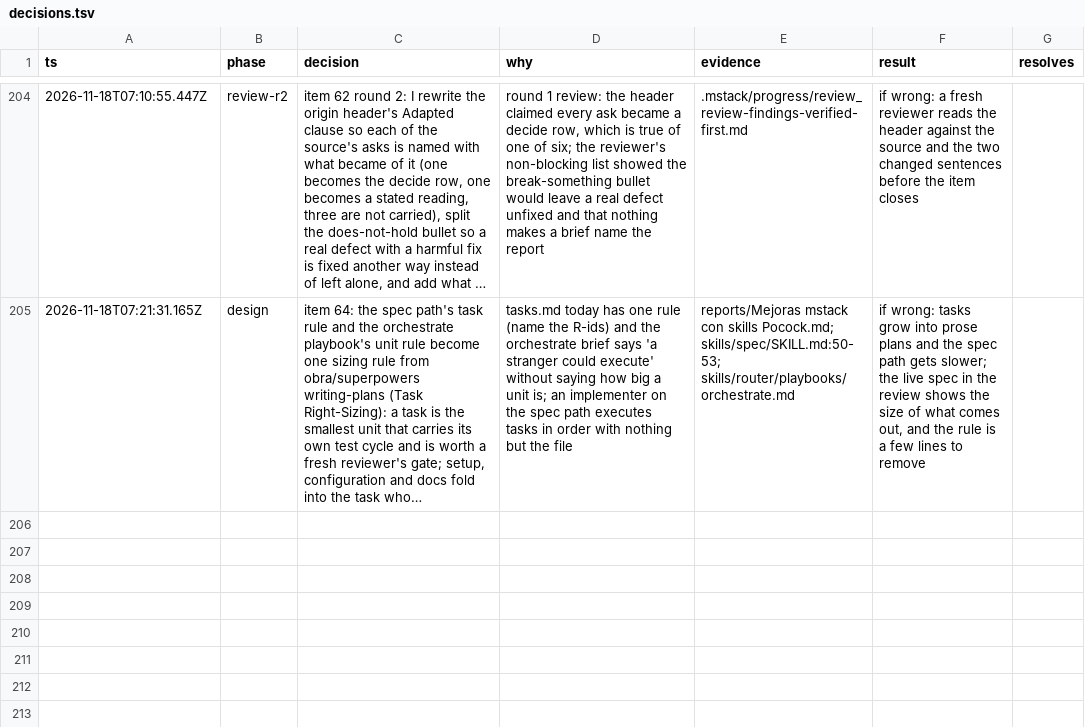
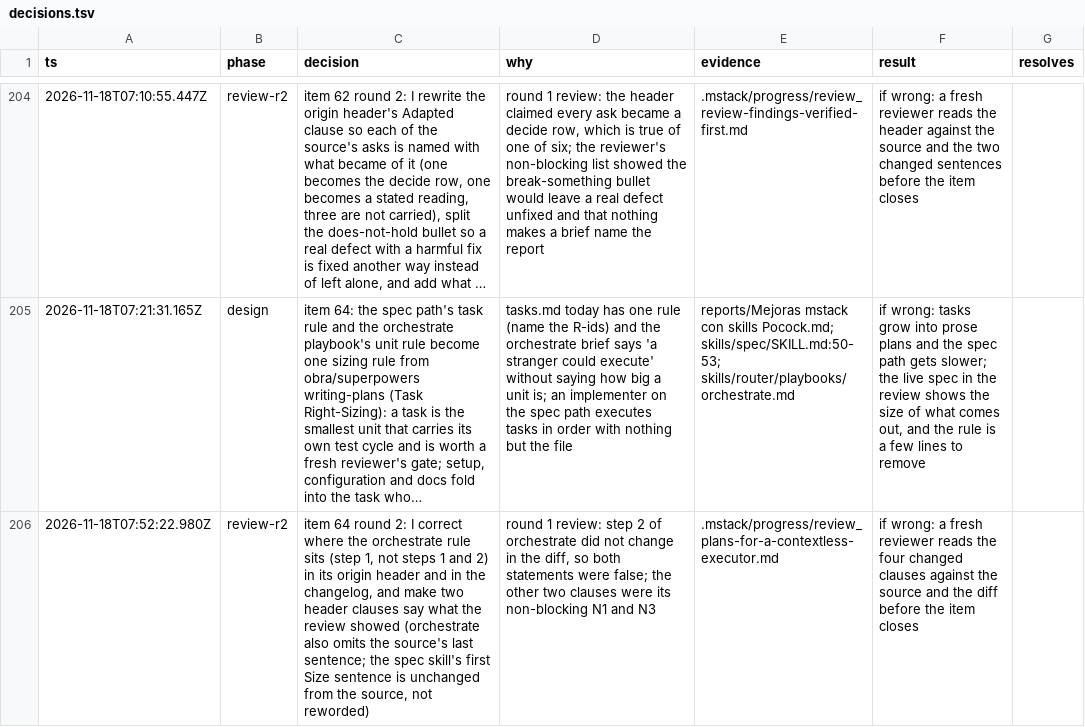
Before and after one commit to romerma/mstack, a TSV file: .mstack/decisions.tsv, drawn as a sheet; only a part is shown, gaps mark what is left out; long unchanged cells end in …; the diff names each change by its address in the sheet, - before the commit and + after, or states it on an @@ line.

Commit message:
fix(spec): say the orchestrate unit rule is in step 1 and correct two origin header clauses

```diff
--- a/.mstack/decisions.tsv
+++ b/.mstack/decisions.tsv
+row 206: 2026-11-18T07:52:22.980Z | review-r2 | item 64 round 2: I correct where the orchestrate rule sits (step 1, not steps 1 and 2) in its origin header and in the changelog, and make two header clauses say what the review showed (orchestrate also omits the source's last sentence; the spec skill's first Size sentence is unchanged from the source, not reworded) | round 1 review: step 2 of orchestrate did not change in the diff, so both statements were false; the other two clauses were its non-blocking N1 and N3 | .mstack/progress/review_plans-for-a-contextless-executor.md | if wrong: a fresh reviewer reads the four changed clauses against the source and the diff before the item closes
```
Also changed, not shown: 4 other files.
